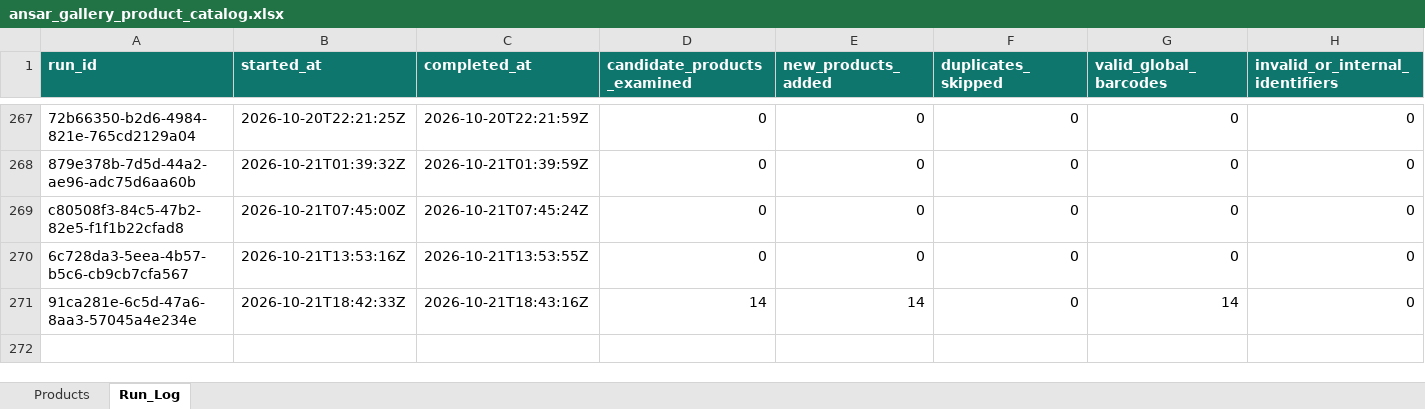
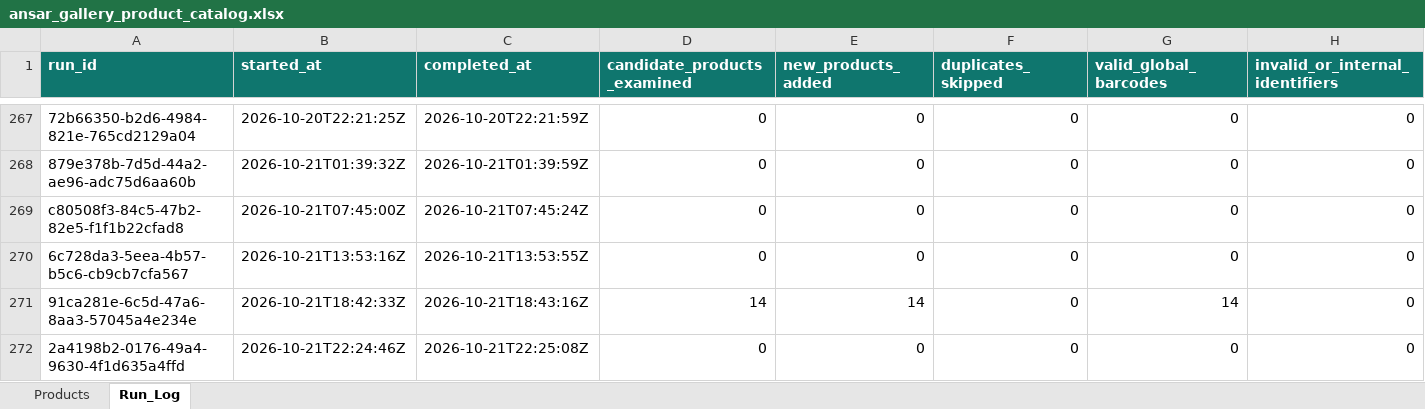
Before and after one commit to arham6212/product-expiry-management, an Excel workbook: data/ansar_gallery_product_catalog.xlsx, sheet Run_Log, drawn as a sheet; only a part is shown, gaps mark what is left out; values as stored, in another font and other column widths than the file's, no borders; table styles not drawn; rows hold the shown columns only; the diff names each change by its address in the sheet, - before the commit and + after, or states it on an @@ line.

```diff
--- a/data/ansar_gallery_product_catalog.xlsx (sheet Run_Log)
+++ b/data/ansar_gallery_product_catalog.xlsx (sheet Run_Log)
+row 272: 2a4198b2-0176-49a4-9630-4f1d635a4ffd | 2026-10-21T22:24:46Z | 2026-10-21T22:25:08Z | 0 | 0 | 0 | 0 | 0
```
Also changed, not shown: 3 other files.
